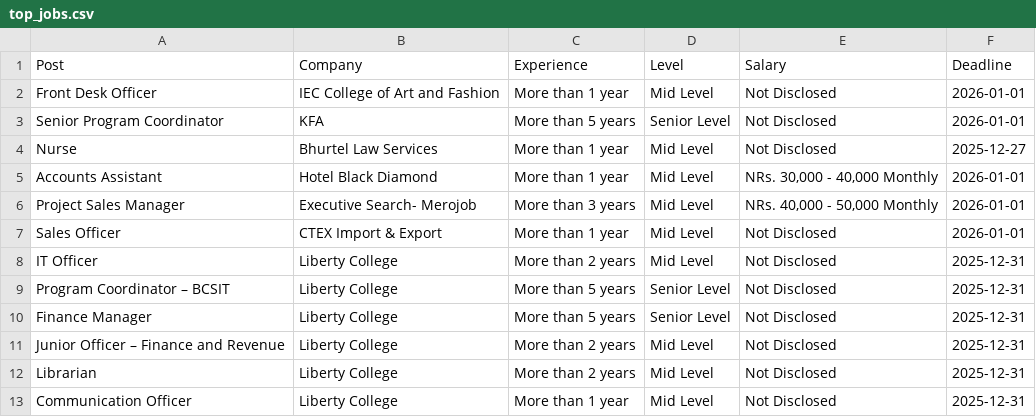
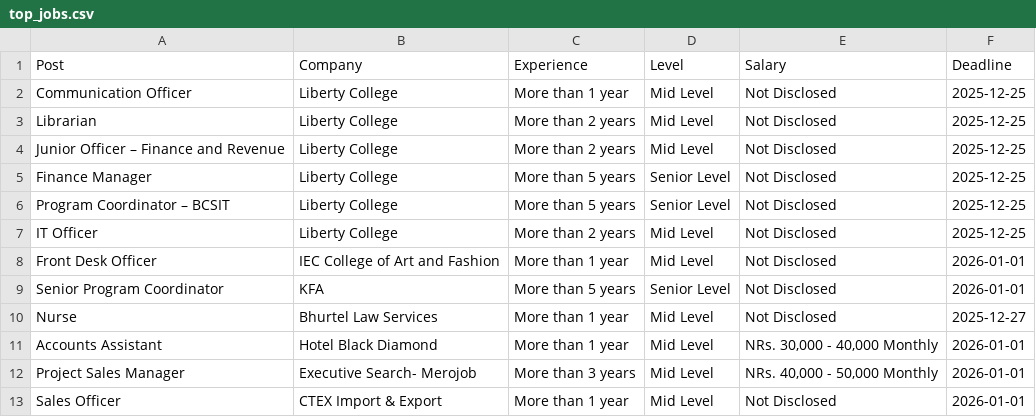
Before and after one commit to dpm24800/merojob-top-jobs-scraper, a CSV file: data/top_jobs.csv, drawn as a sheet; only a part is shown; the shorter side is filled out with more unchanged rows; the diff names each change by its address in the sheet, - before the commit and + after, or states it on an @@ line.

```diff
--- a/data/top_jobs.csv
+++ b/data/top_jobs.csv
+row 2: Communication Officer | Liberty College | More than 1 year | Mid Level | Not Disclosed | 2025-12-25
+row 3: Librarian | Liberty College | More than 2 years | Mid Level | Not Disclosed | 2025-12-25
+row 4: Junior Officer – Finance and Revenue | Liberty College | More than 2 years | Mid Level | Not Disclosed | 2025-12-25
+row 5: Finance Manager | Liberty College | More than 5 years | Senior Level | Not Disclosed | 2025-12-25
+row 6: Program Coordinator – BCSIT | Liberty College | More than 5 years | Senior Level | Not Disclosed | 2025-12-25
+row 7: IT Officer | Liberty College | More than 2 years | Mid Level | Not Disclosed | 2025-12-25
```
Also changed, not shown: data/by_deadline.csv.
